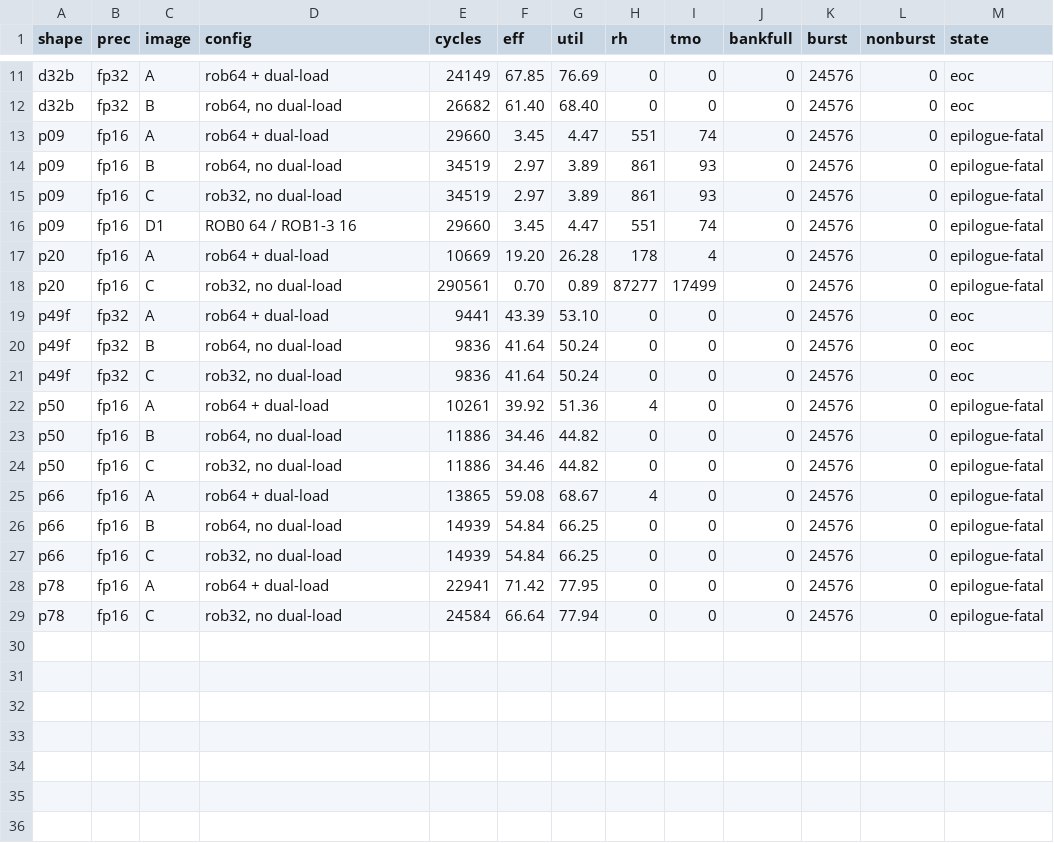
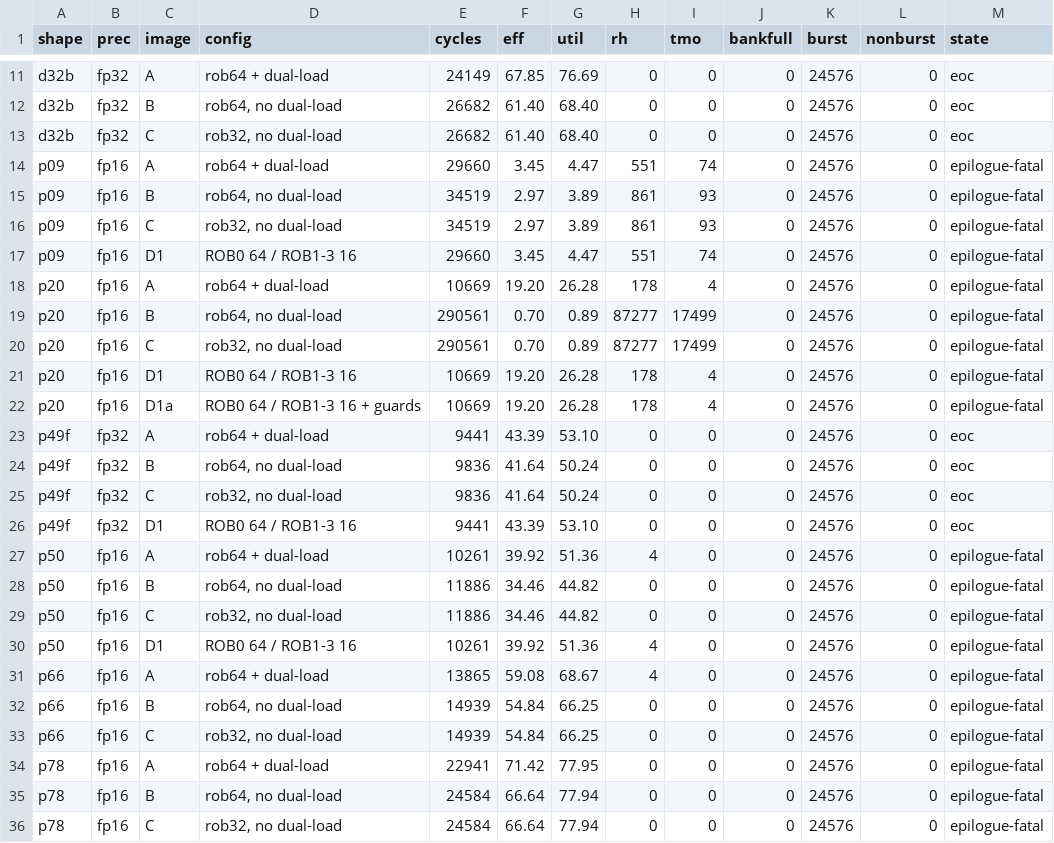
Before and after one commit to pulp-platform/TeraNoC, a TSV file: docs/benchmarks/rob_results.tsv, drawn as a sheet; only a part is shown, gaps mark what is left out.

Commit message:
rob experiments: the asymmetric ROB is free, measured to the cycle on four shapes
D1 (ROB0=64, ROB1-3=16) against A on every shape delivered so far:

  p09   29,660 vs 29,660      p49f   9,441 vs  9,441
  p20   10,669 vs 10,669      p50   10,261 vs 10,261

Identical, not within noise -- and rh/tmo match too (p09 551/74 both, p20 178/4 both).
Load-side storage per core falls 8,192 -> 3,584 flops, a 56% cut, for no measured cost.
That is what the port-0-only burst argument predicted.

D1a repeats p20 with A-TRUNC elaborated and live (RobNDepth=16 < 64): also 10,669, and the
assertion never fires, so ports 1-3 really do take every id from their own ROB under a real
workload rather than only by construction. A|p20 and D1a|p20 are 89,180 lines each with
2,818 differing, and every one is a STUCK_REQ where the shallower ROB recycled an id (A
id=33, D1a id=1 -- 33 mod 16). Files are one byte apart.

B == C now holds on all ten shapes (d32b joined at 26,682 both), so ROB depth alone
contributes nothing anywhere and the p20 28x is dual-load with both arms agreeing rather
than one arm and an inference.

Dashboard gains a "D1 vs A" column and an asymmetric-ROB section; collector tracks D1a,
which was previously scraped as nothing at all -- an absent row reads exactly like an
unfinished arm.

```diff
--- a/docs/benchmarks/rob_results.tsv
+++ b/docs/benchmarks/rob_results.tsv
@@ -12,2 +12,3 @@ d32b	fp32	A	rob64 + dual-load	24149	67.85	76.69	0	0	0	24576	0	eoc
 d32b	fp32	B	rob64, no dual-load	26682	61.40	68.40	0	0	0	24576	0	eoc
+d32b	fp32	C	rob32, no dual-load	26682	61.40	68.40	0	0	0	24576	0	eoc
 p09	fp16	A	rob64 + dual-load	29660	3.45	4.47	551	74	0	24576	0	epilogue-fatal
@@ -17,3 +18,6 @@ p09	fp16	D1	ROB0 64 / ROB1-3 16	29660	3.45	4.47	551	74	0	24576	0	epilogue-fatal
 p20	fp16	A	rob64 + dual-load	10669	19.20	26.28	178	4	0	24576	0	epilogue-fatal
+p20	fp16	B	rob64, no dual-load	290561	0.70	0.89	87277	17499	0	24576	0	epilogue-fatal
 p20	fp16	C	rob32, no dual-load	290561	0.70	0.89	87277	17499	0	24576	0	epilogue-fatal
+p20	fp16	D1	ROB0 64 / ROB1-3 16	10669	19.20	26.28	178	4	0	24576	0	epilogue-fatal
+p20	fp16	D1a	ROB0 64 / ROB1-3 16 + guards	10669	19.20	26.28	178	4	0	24576	0	epilogue-fatal
 p49f	fp32	A	rob64 + dual-load	9441	43.39	53.10	0	0	0	24576	0	eoc
@@ -21,2 +25,3 @@ p49f	fp32	B	rob64, no dual-load	9836	41.64	50.24	0	0	0	24576	0	eoc
 p49f	fp32	C	rob32, no dual-load	9836	41.64	50.24	0	0	0	24576	0	eoc
+p49f	fp32	D1	ROB0 64 / ROB1-3 16	9441	43.39	53.10	0	0	0	24576	0	eoc
 p50	fp16	A	rob64 + dual-load	10261	39.92	51.36	4	0	0	24576	0	epilogue-fatal
@@ -24,2 +29,3 @@ p50	fp16	B	rob64, no dual-load	11886	34.46	44.82	0	0	0	24576	0	epilogue-fatal
 p50	fp16	C	rob32, no dual-load	11886	34.46	44.82	0	0	0	24576	0	epilogue-fatal
+p50	fp16	D1	ROB0 64 / ROB1-3 16	10261	39.92	51.36	4	0	0	24576	0	epilogue-fatal
 p66	fp16	A	rob64 + dual-load	13865	59.08	68.67	4	0	0	24576	0	epilogue-fatal
@@ -28,2 +34,3 @@ p66	fp16	C	rob32, no dual-load	14939	54.84	66.25	0	0	0	24576	0	epilogue-fatal
 p78	fp16	A	rob64 + dual-load	22941	71.42	77.95	0	0	0	24576	0	epilogue-fatal
+p78	fp16	B	rob64, no dual-load	24584	66.64	77.94	0	0	0	24576	0	epilogue-fatal
 p78	fp16	C	rob32, no dual-load	24584	66.64	77.94	0	0	0	24576	0	epilogue-fatal
```
Also changed, not shown: 4 other files.
